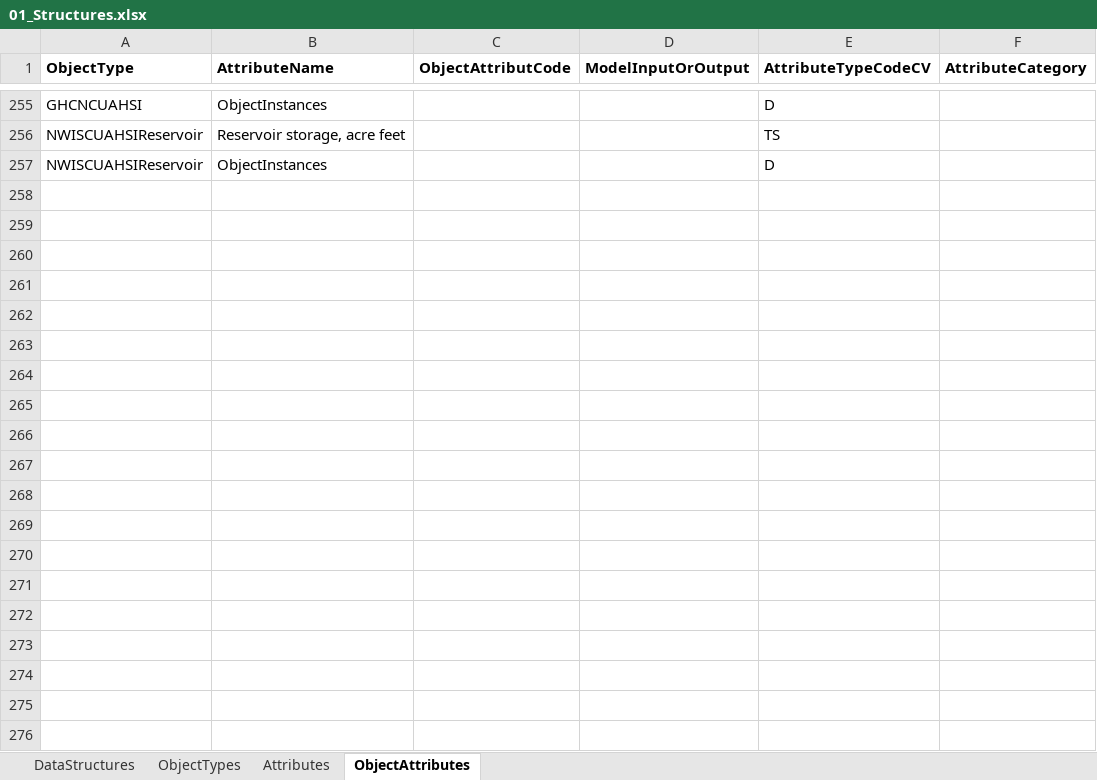
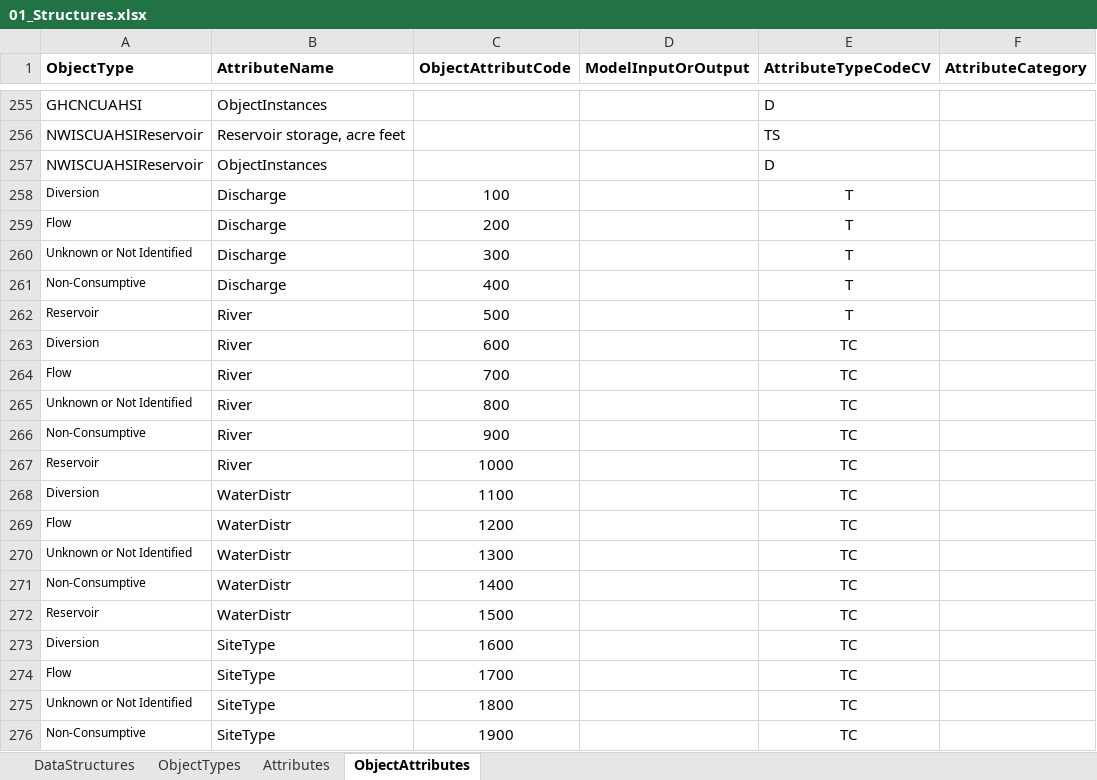
Before and after one commit to amabdallah/test2, an Excel workbook: WorkbookTemplates/01_Structures.xlsx, sheet ObjectAttributes, drawn as a sheet; only a part is shown, gaps mark what is left out; values as stored, in another font and other column widths than the file's, no borders; the diff covers the shown part only; the diff names each change by its address in the sheet, - before the commit and + after, or states it on an @@ line.

```diff
--- a/WorkbookTemplates/01_Structures.xlsx (sheet ObjectAttributes)
+++ b/WorkbookTemplates/01_Structures.xlsx (sheet ObjectAttributes)
+row 258: Diversion | Discharge | 100 |  | T
+row 259: Flow | Discharge | 200 |  | T
+row 260: Unknown or Not Identified | Discharge | 300 |  | T
+row 261: Non-Consumptive | Discharge | 400 |  | T
+row 262: Reservoir | River | 500 |  | T
+row 263: Diversion | River | 600 |  | TC
+row 264: Flow | River | 700 |  | TC
+row 265: Unknown or Not Identified | River | 800 |  | TC
+row 266: Non-Consumptive | River | 900 |  | TC
+row 267: Reservoir | River | 1000 |  | TC
+row 268: Diversion | WaterDistr | 1100 |  | TC
+row 269: Flow | WaterDistr | 1200 |  | TC
+row 270: Unknown or Not Identified | WaterDistr | 1300 |  | TC
+row 271: Non-Consumptive | WaterDistr | 1400 |  | TC
+row 272: Reservoir | WaterDistr | 1500 |  | TC
+row 273: Diversion | SiteType | 1600 |  | TC
+row 274: Flow | SiteType | 1700 |  | TC
+row 275: Unknown or Not Identified | SiteType | 1800 |  | TC
+row 276: Non-Consumptive | SiteType | 1900 |  | TC
```
Also changed, not shown: 75 added rows elsewhere in this sheet, sheet Attributes, sheet ObjectTypes, sheet DataStructures, WorkbookTemplates/03_Data_Values.xlsx, WorkbookTemplates/04_Metadata.xlsx, 1 other file.
